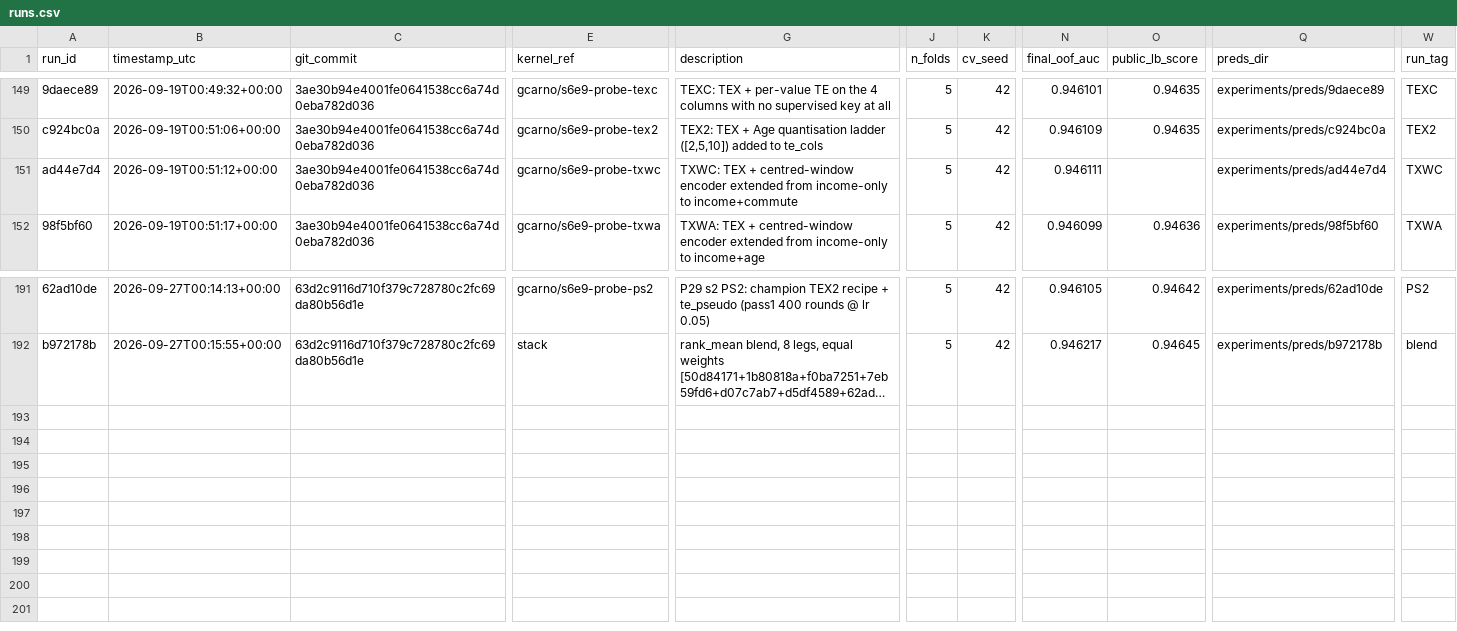
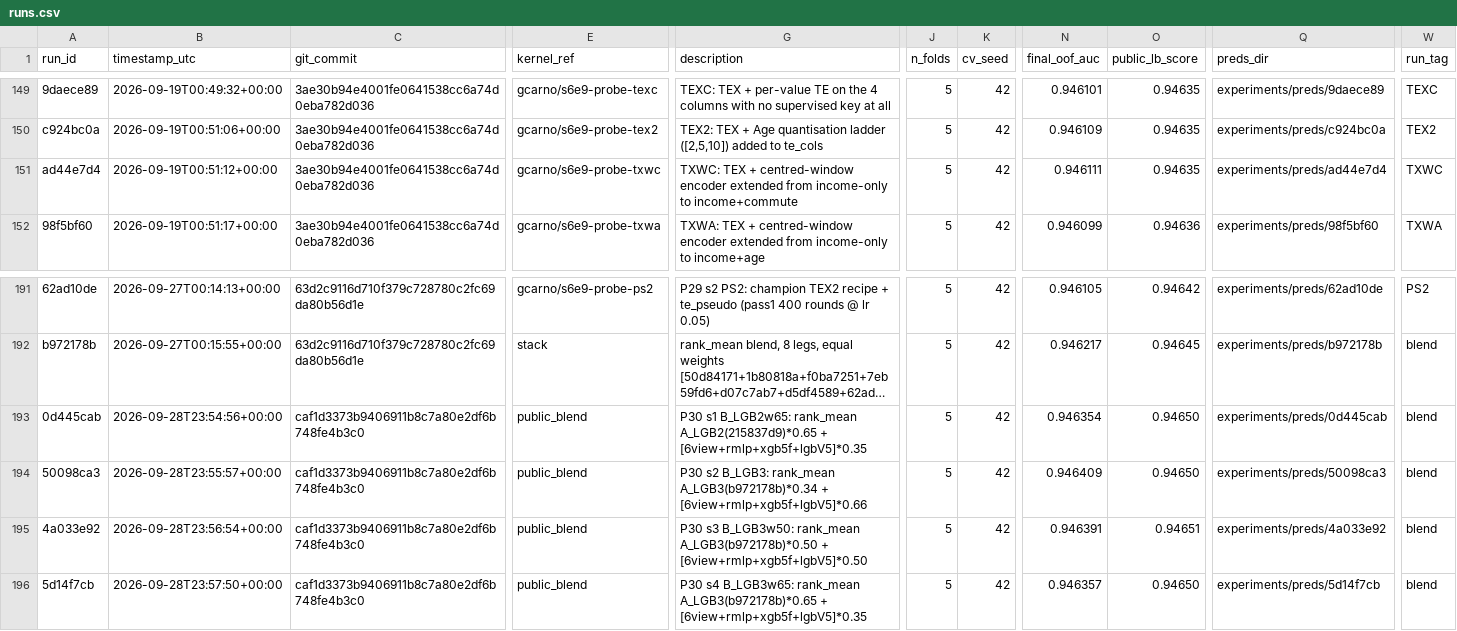
Before and after one commit to gccarno/kaggle_playground_s6e9, a CSV file: experiments/runs.csv, drawn as a sheet; only a part is shown, gaps mark what is left out; long unchanged cells end in …; rows hold the shown columns only; the diff names each change by its address in the sheet, - before the commit and + after, or states it on an @@ line.

```diff
--- a/experiments/runs.csv
+++ b/experiments/runs.csv
-O151 (public_lb_score): (empty)
+O151 (public_lb_score): 0.94635
+row 193: 0d445cab | 2026-09-28T23:54:56+00:00 | caf1d3373b9406911b8c7a80e2df6b748fe4b3c0 | public_blend | P30 s1 B_LGB2w65: rank_mean A_LGB2(215837d9)*0.65 + [6view+rmlp+xgb5f+lgbV5]*0.35 | 5 | 42 | 0.946354 | 0.94650 | experiments/preds/0d445cab | blend
+row 194: 50098ca3 | 2026-09-28T23:55:57+00:00 | caf1d3373b9406911b8c7a80e2df6b748fe4b3c0 | public_blend | P30 s2 B_LGB3: rank_mean A_LGB3(b972178b)*0.34 + [6view+rmlp+xgb5f+lgbV5]*0.66 | 5 | 42 | 0.946409 | 0.94650 | experiments/preds/50098ca3 | blend
+row 195: 4a033e92 | 2026-09-28T23:56:54+00:00 | caf1d3373b9406911b8c7a80e2df6b748fe4b3c0 | public_blend | P30 s3 B_LGB3w50: rank_mean A_LGB3(b972178b)*0.50 + [6view+rmlp+xgb5f+lgbV5]*0.50 | 5 | 42 | 0.946391 | 0.94651 | experiments/preds/4a033e92 | blend
+row 196: 5d14f7cb | 2026-09-28T23:57:50+00:00 | caf1d3373b9406911b8c7a80e2df6b748fe4b3c0 | public_blend | P30 s4 B_LGB3w65: rank_mean A_LGB3(b972178b)*0.65 + [6view+rmlp+xgb5f+lgbV5]*0.35 | 5 | 42 | 0.946357 | 0.94650 | experiments/preds/5d14f7cb | blend
```
Also changed, not shown: 7 other files.
